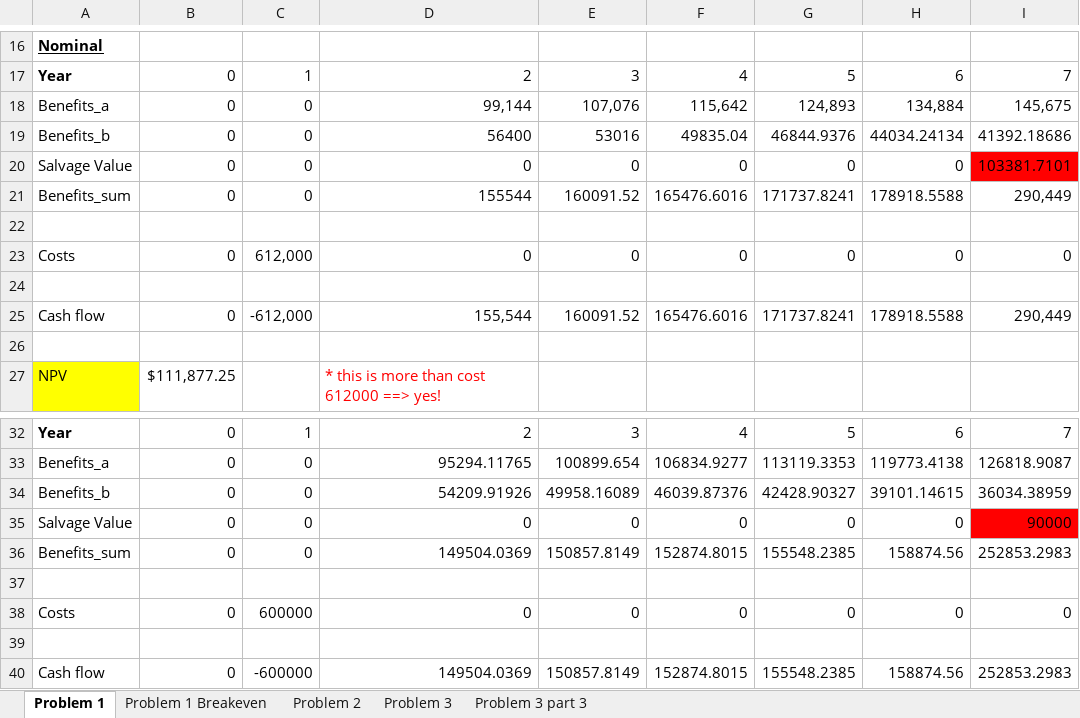
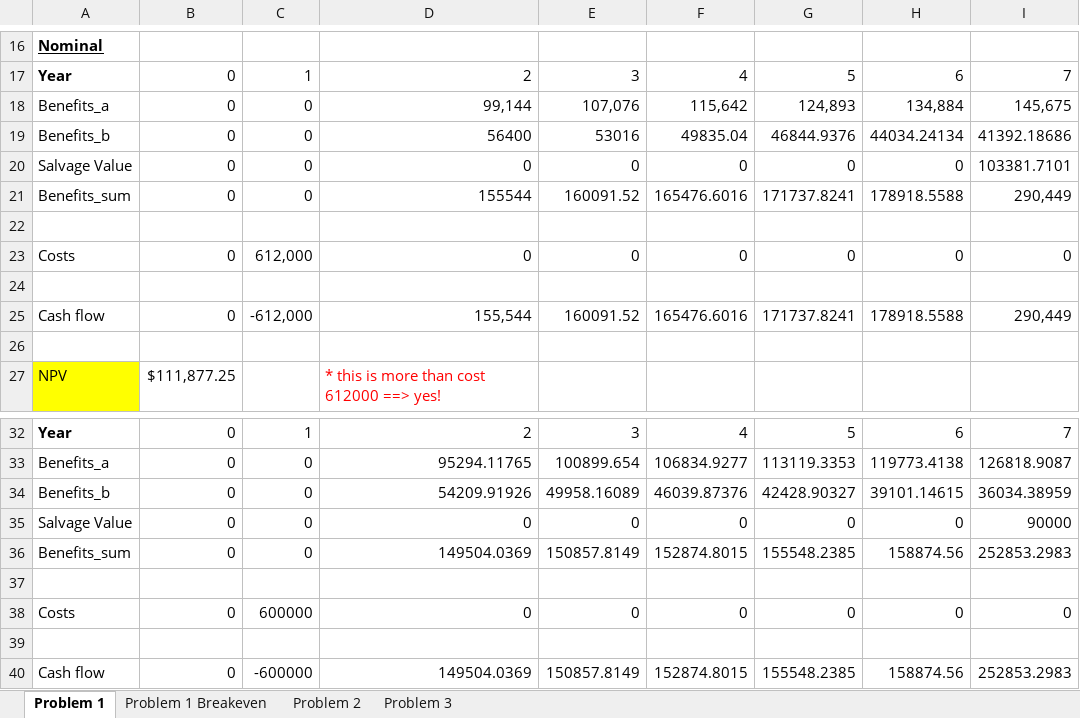
Before and after one commit to donnel26/AGEC-609, an Excel workbook: PSet 2.xlsx, sheet Problem 1, drawn as a sheet; only a part is shown, gaps mark what is left out; values as stored, in another font and other column widths than the file's, no borders; the diff names each change by its address in the sheet, - before the commit and + after, or states it on an @@ line.

```diff
--- a/PSet 2.xlsx (sheet Problem 1)
+++ b/PSet 2.xlsx (sheet Problem 1)
-sheet tab: Problem 3 part 3
-I20 fill: #FF0000
+I20 fill: none
-I35 fill: #FF0000
+I35 fill: none
```
Also changed, not shown: sheet Problem 3, sheet Problem 1 Breakeven, sheet Problem 2, formulas that keep their value.
